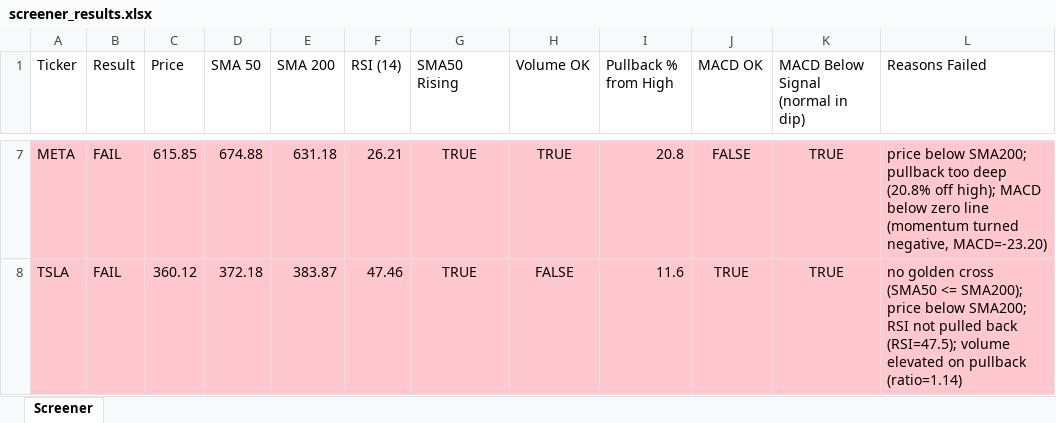
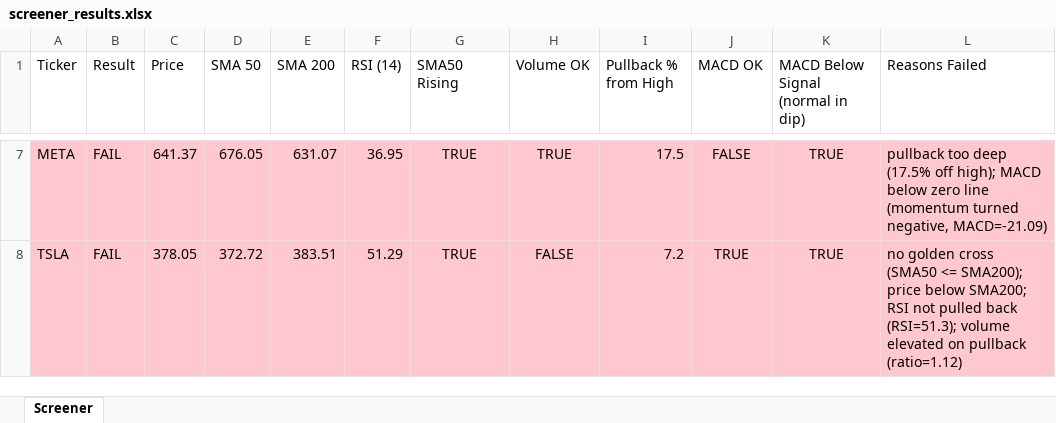
Before and after one commit to Spiky0315/Stock-screener, an Excel workbook: Output/screener_results.xlsx, sheet Screener, drawn as a sheet; only a part is shown, gaps mark what is left out; values as stored, in another font and other column widths than the file's, no borders; the diff covers the shown part only; the diff names each change by its address in the sheet, - before the commit and + after, or states it on an @@ line.

```diff
--- a/Output/screener_results.xlsx (sheet Screener)
+++ b/Output/screener_results.xlsx (sheet Screener)
-C7 (Price): 615.85
+C7 (Price): 641.37
-D7 (SMA 50): 674.88
+D7 (SMA 50): 676.05
-E7 (SMA 200): 631.18
+E7 (SMA 200): 631.07
-F7 (RSI (14)): 26.21
+F7 (RSI (14)): 36.95
-I7 (Pullback % from High): 20.8
+I7 (Pullback % from High): 17.5
-L7 (Reasons Failed): price below SMA200; pullback too deep (20.8% off high); MACD below zero line (momentum turned negative, MACD=-23.20)
+L7 (Reasons Failed): pullback too deep (17.5% off high); MACD below zero line (momentum turned negative, MACD=-21.09)
-C8 (Price): 360.12
+C8 (Price): 378.05
-D8 (SMA 50): 372.18
+D8 (SMA 50): 372.72
-E8 (SMA 200): 383.87
+E8 (SMA 200): 383.51
-F8 (RSI (14)): 47.46
+F8 (RSI (14)): 51.29
-I8 (Pullback % from High): 11.6
+I8 (Pullback % from High): 7.2
-L8 (Reasons Failed): …pulled back (RSI=47.5); volume elevated on pullback (ratio=1.14)
+L8 (Reasons Failed): …pulled back (RSI=51.3); volume elevated on pullback (ratio=1.12)
```
Also changed, not shown: 32 edited cells elsewhere in this sheet.
